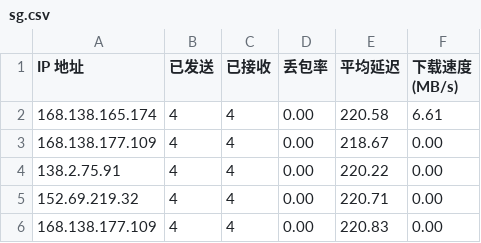
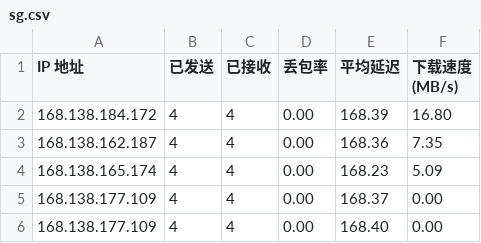
Before and after one commit to eliangwww/CFCDN-Auto, a CSV file: CloudflareST/sg.csv, drawn as a sheet.

```diff
--- a/CloudflareST/sg.csv
+++ b/CloudflareST/sg.csv
@@ -1,6 +1,6 @@
 IP 地址,已发送,已接收,丢包率,平均延迟,下载速度 (MB/s)
-168.138.165.174,4,4,0.00,220.58,6.61
-168.138.177.109,4,4,0.00,218.67,0.00
-138.2.75.91,4,4,0.00,220.22,0.00
-152.69.219.32,4,4,0.00,220.71,0.00
-168.138.177.109,4,4,0.00,220.83,0.00
+168.138.184.172,4,4,0.00,168.39,16.80
+168.138.162.187,4,4,0.00,168.36,7.35
+168.138.165.174,4,4,0.00,168.23,5.09
+168.138.177.109,4,4,0.00,168.37,0.00
+168.138.177.109,4,4,0.00,168.40,0.00
```
Also changed, not shown: 3 other files.
